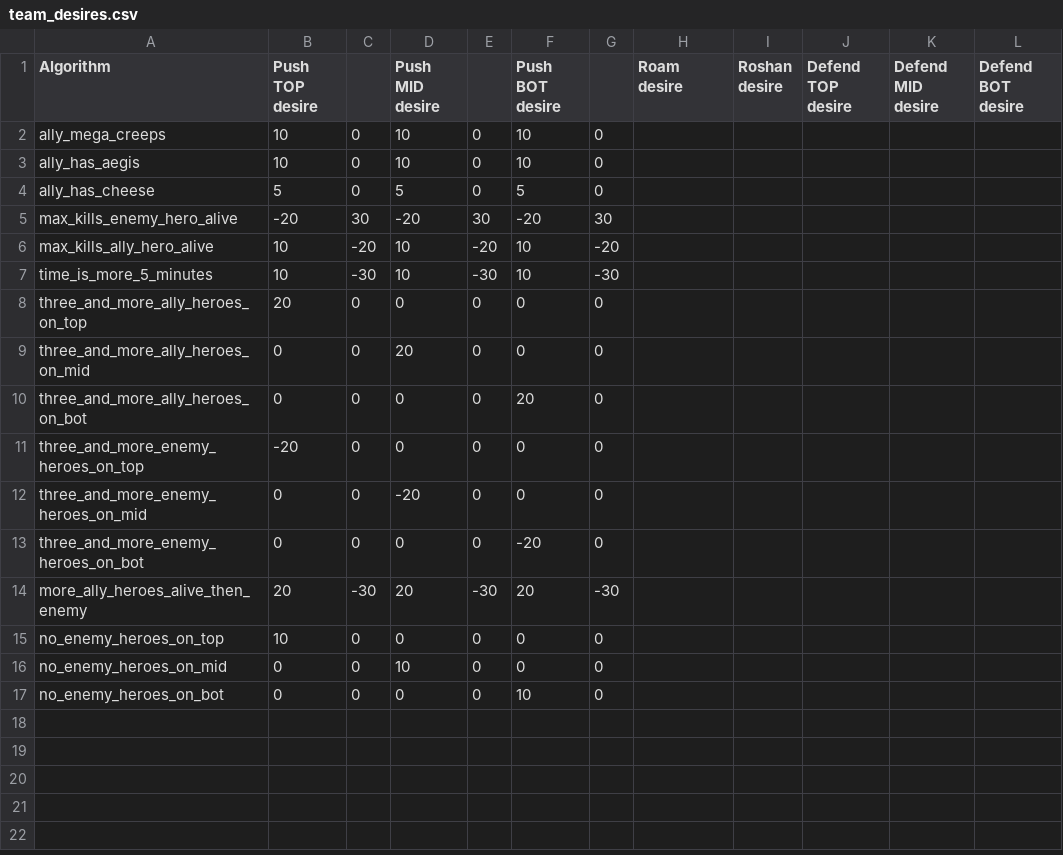
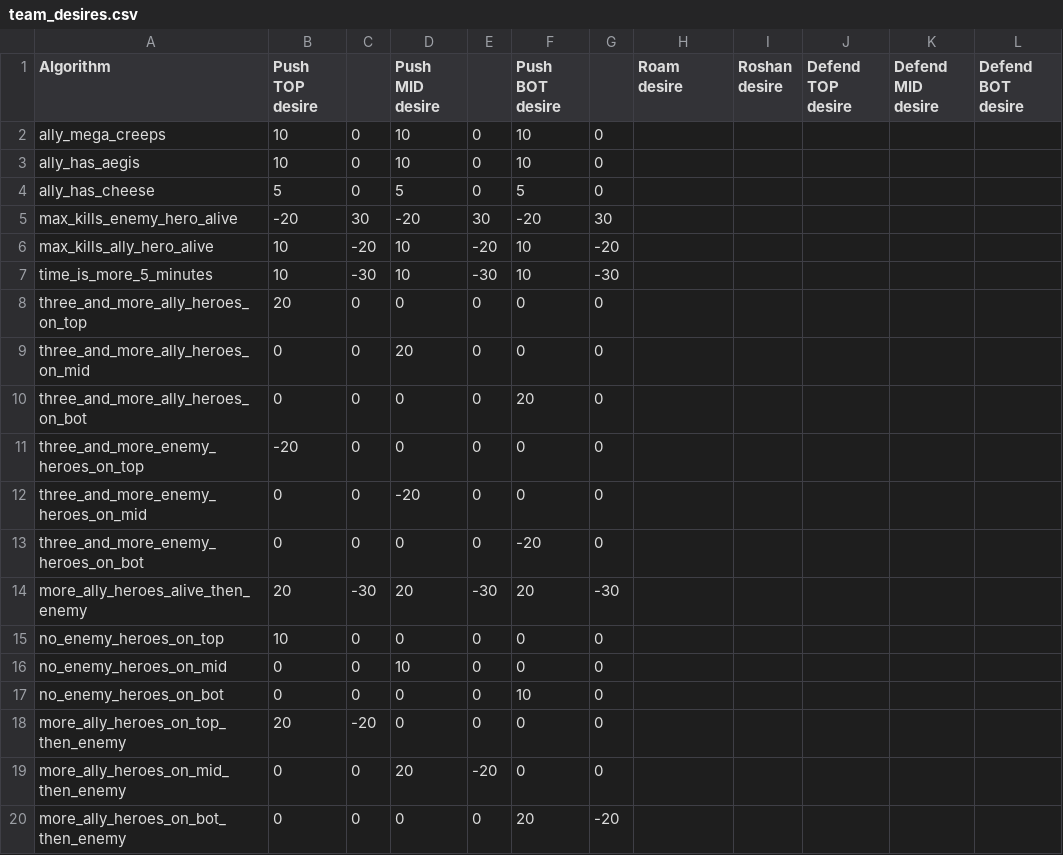
Before and after one commit to ellysh/dota2-combo-bots, a CSV file: generator/database/csv/team_desires.csv, drawn as a sheet; the diff names each change by its address in the sheet, - before the commit and + after, or states it on an @@ line.

Commit message:
Add the more_ally_heroes_on_*_then_enemy algorithms for the TEAM_DESIRES table

```diff
--- a/generator/database/csv/team_desires.csv
+++ b/generator/database/csv/team_desires.csv
+row 18: more_ally_heroes_on_top_then_enemy | 20 | -20 | 0 | 0 | 0 | 0
+row 19: more_ally_heroes_on_mid_then_enemy | 0 | 0 | 20 | -20 | 0 | 0
+row 20: more_ally_heroes_on_bot_then_enemy | 0 | 0 | 0 | 0 | 20 | -20
```
Also changed, not shown: 7 other files.
